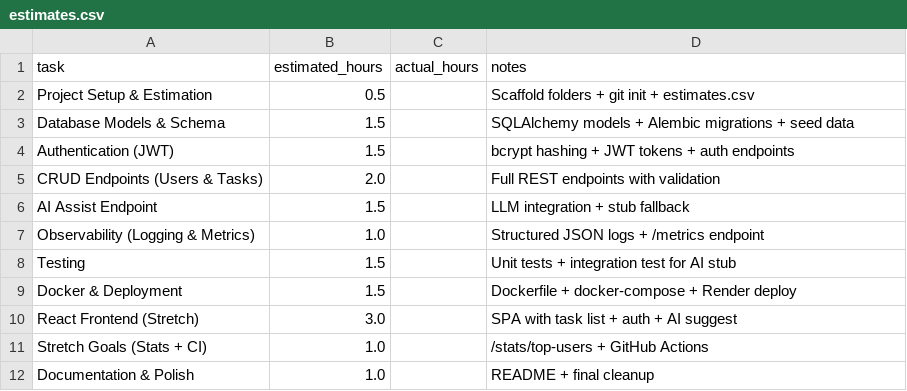
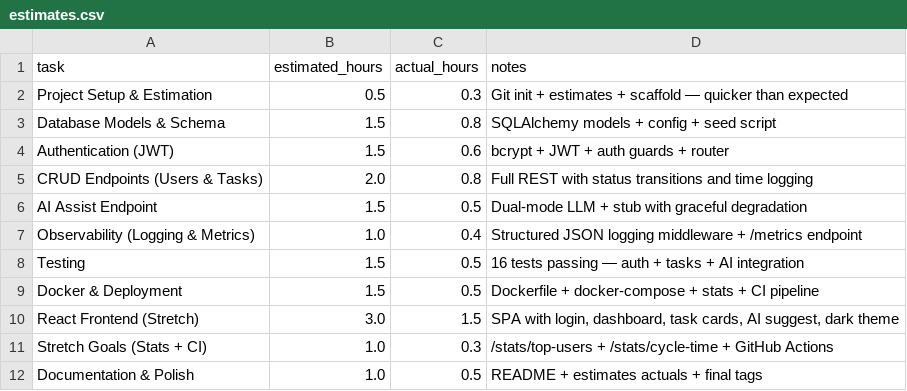
Before and after one commit to jaypatelp001/SprintSync, a CSV file: estimates.csv, drawn as a sheet.

Commit message:
v1.0: documentation, estimates with actuals, and final polish

```diff
--- a/estimates.csv
+++ b/estimates.csv
@@ -1,12 +1,12 @@
 task,estimated_hours,actual_hours,notes
-Project Setup & Estimation,0.5,,Scaffold folders + git init + estimates.csv
-Database Models & Schema,1.5,,SQLAlchemy models + Alembic migrations + seed data
-Authentication (JWT),1.5,,bcrypt hashing + JWT tokens + auth endpoints
-CRUD Endpoints (Users & Tasks),2.0,,Full REST endpoints with validation
-AI Assist Endpoint,1.5,,LLM integration + stub fallback
-Observability (Logging & Metrics),1.0,,Structured JSON logs + /metrics endpoint
-Testing,1.5,,Unit tests + integration test for AI stub
-Docker & Deployment,1.5,,Dockerfile + docker-compose + Render deploy
-React Frontend (Stretch),3.0,,SPA with task list + auth + AI suggest
-Stretch Goals (Stats + CI),1.0,,/stats/top-users + GitHub Actions
-Documentation & Polish,1.0,,README + final cleanup
+Project Setup & Estimation,0.5,0.3,Git init + estimates + scaffold — quicker than expected
+Database Models & Schema,1.5,0.8,SQLAlchemy models + config + seed script
+Authentication (JWT),1.5,0.6,bcrypt + JWT + auth guards + router
+CRUD Endpoints (Users & Tasks),2.0,0.8,Full REST with status transitions and time logging
+AI Assist Endpoint,1.5,0.5,Dual-mode LLM + stub with graceful degradation
+Observability (Logging & Metrics),1.0,0.4,Structured JSON logging middleware + /metrics endpoint
+Testing,1.5,0.5,16 tests passing — auth + tasks + AI integration
+Docker & Deployment,1.5,0.5,Dockerfile + docker-compose + stats + CI pipeline
+React Frontend (Stretch),3.0,1.5,"SPA with login, dashboard, task cards, AI suggest, dark theme"
+Stretch Goals (Stats + CI),1.0,0.3,/stats/top-users + /stats/cycle-time + GitHub Actions
+Documentation & Polish,1.0,0.5,README + estimates actuals + final tags
```
Also changed, not shown: 2 other files.
